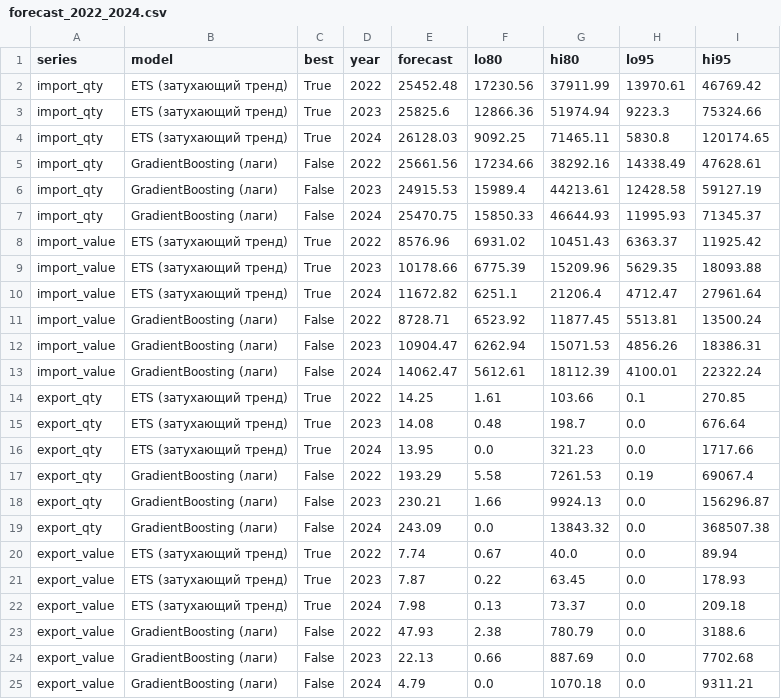
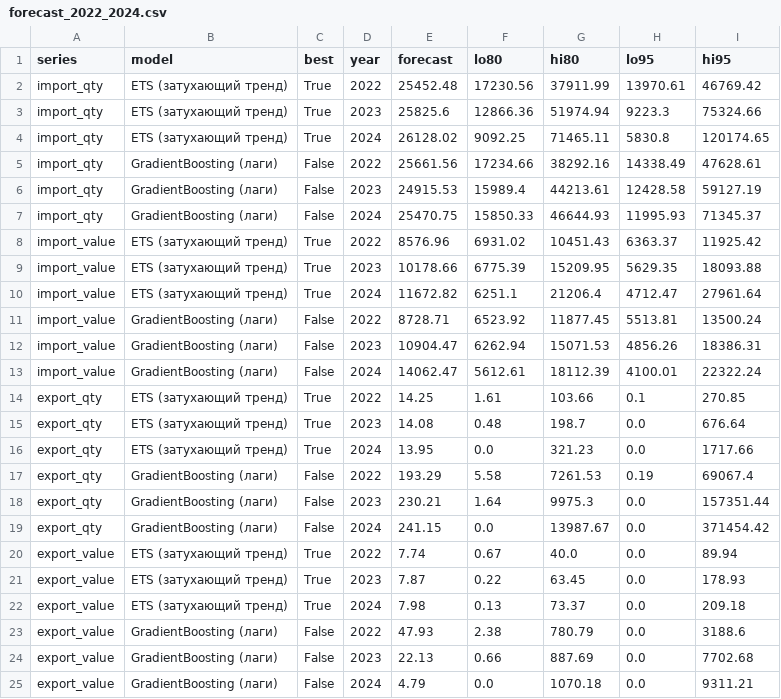
Before and after one commit to TToH4uK/belarus-watermelon, a CSV file: results/forecast_2022_2024.csv, drawn as a sheet.

Commit message:
models works

```diff
--- a/results/forecast_2022_2024.csv
+++ b/results/forecast_2022_2024.csv
@@ -3,3 +3,3 @@ import_qty,ETS (затухающий тренд),True,2022,25452.48,17230.56,379
 import_qty,ETS (затухающий тренд),True,2023,25825.6,12866.36,51974.94,9223.3,75324.66
-import_qty,ETS (затухающий тренд),True,2024,26128.03,9092.25,71465.11,5830.8,120174.65
+import_qty,ETS (затухающий тренд),True,2024,26128.02,9092.25,71465.11,5830.8,120174.65
 import_qty,GradientBoosting (лаги),False,2022,25661.56,17234.66,38292.16,14338.49,47628.61
@@ -8,3 +8,3 @@ import_qty,GradientBoosting (лаги),False,2024,25470.75,15850.33,46644.93,119
 import_value,ETS (затухающий тренд),True,2022,8576.96,6931.02,10451.43,6363.37,11925.42
-import_value,ETS (затухающий тренд),True,2023,10178.66,6775.39,15209.96,5629.35,18093.88
+import_value,ETS (затухающий тренд),True,2023,10178.66,6775.39,15209.95,5629.35,18093.88
 import_value,ETS (затухающий тренд),True,2024,11672.82,6251.1,21206.4,4712.47,27961.64
@@ -17,4 +17,4 @@ export_qty,ETS (затухающий тренд),True,2024,13.95,0.0,321.23,0.0,
 export_qty,GradientBoosting (лаги),False,2022,193.29,5.58,7261.53,0.19,69067.4
-export_qty,GradientBoosting (лаги),False,2023,230.21,1.66,9924.13,0.0,156296.87
-export_qty,GradientBoosting (лаги),False,2024,243.09,0.0,13843.32,0.0,368507.38
+export_qty,GradientBoosting (лаги),False,2023,230.21,1.64,9975.3,0.0,157351.44
+export_qty,GradientBoosting (лаги),False,2024,241.15,0.0,13987.67,0.0,371454.42
 export_value,ETS (затухающий тренд),True,2022,7.74,0.67,40.0,0.0,89.94
```
Also changed, not shown: 7 other files.
